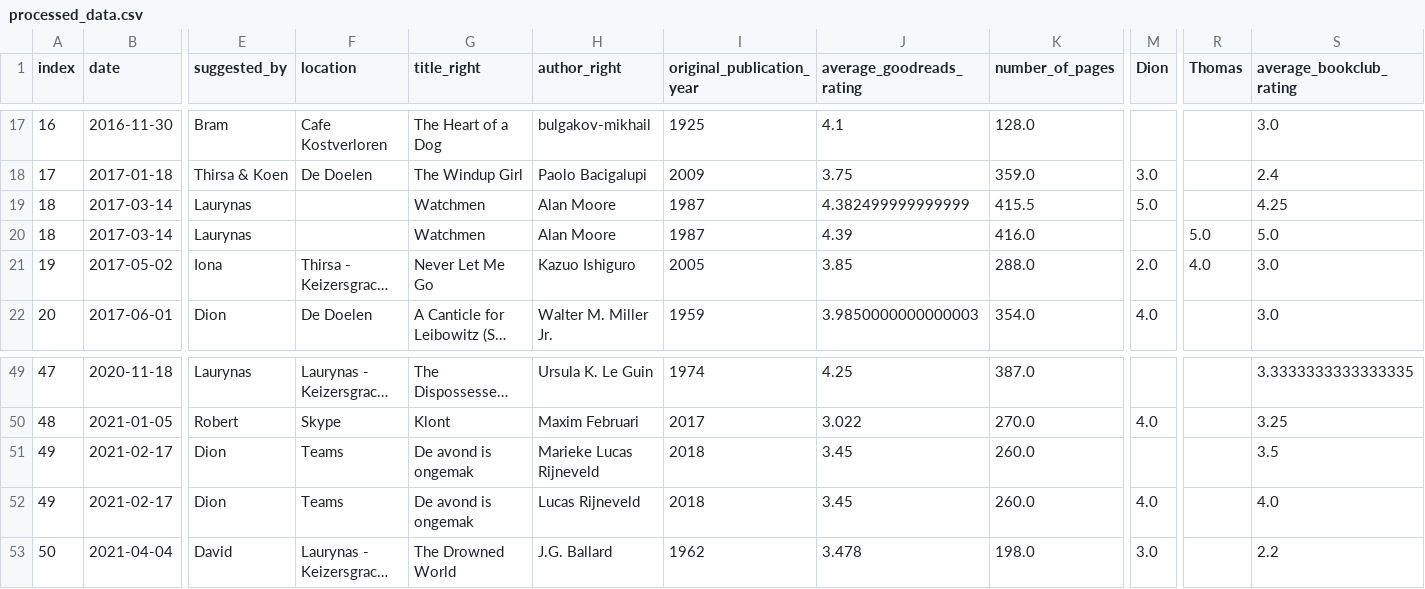
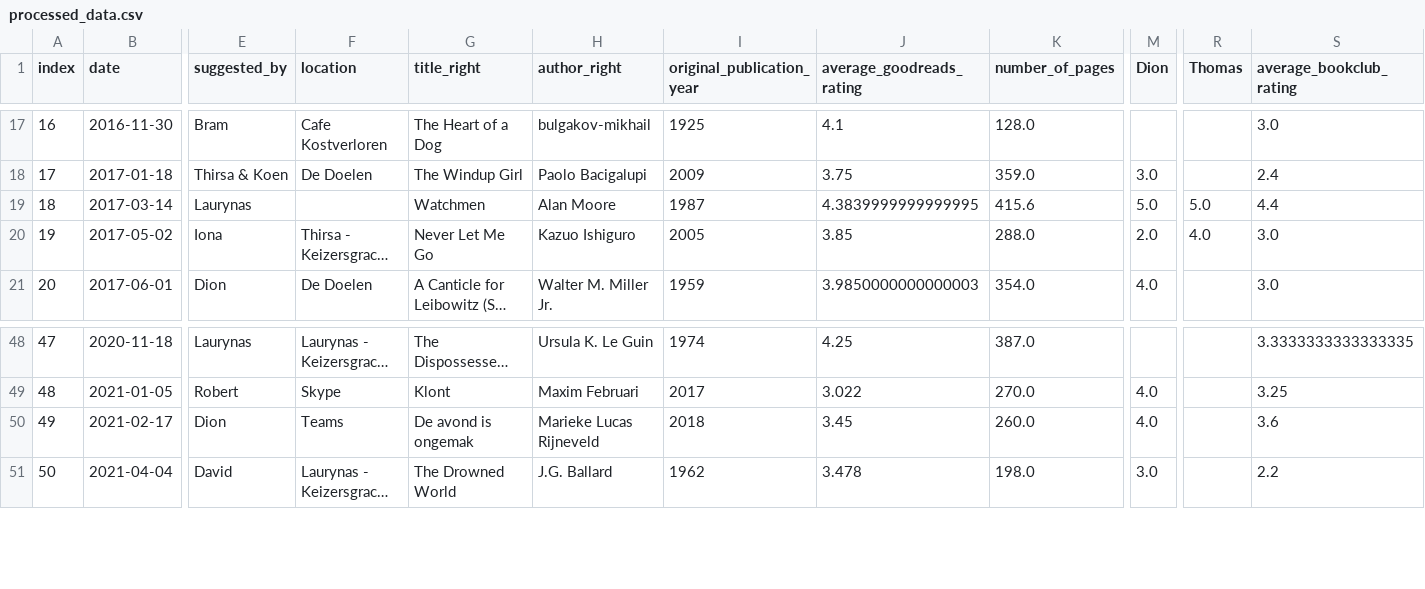
Before and after one commit to thms317/scifi-boekenclub, a CSV file: data/processed_data.csv, drawn as a sheet; only a part is shown, gaps mark what is left out; long unchanged cells end in …; removed rows and columns are numbered as before the commit, all else as after; rows hold the shown columns only; the diff names each change by its address in the sheet, - before the commit and + after, or states it on an @@ line.

```diff
--- a/data/processed_data.csv
+++ b/data/processed_data.csv
-J19 (average_goodreads_rating): 4.382499999999999
+J19 (average_goodreads_rating): 4.3839999999999995
-K19 (number_of_pages): 415.5
+K19 (number_of_pages): 415.6
-R19 (Thomas): (empty)
+R19 (Thomas): 5.0
-S19 (average_bookclub_rating): 4.25
+S19 (average_bookclub_rating): 4.4
-row 20: 18 | 2017-03-14 | Laurynas |  | Watchmen | Alan Moore | 1987 | 4.39 | 416.0 |  | 5.0 | 5.0
-M50 (Dion): (empty)
+M50 (Dion): 4.0
-S50 (average_bookclub_rating): 3.5
+S50 (average_bookclub_rating): 3.6
-row 52: 49 | 2021-02-17 | Dion | Teams | De avond is ongemak | Lucas Rijneveld | 2018 | 3.45 | 260.0 | 4.0 |  | 4.0
```
Also changed, not shown: data/goodreads/clean/dion_goodreads_library_export.csv, data/goodreads/clean/thomas_goodreads_library_export.csv, 5 other files.
